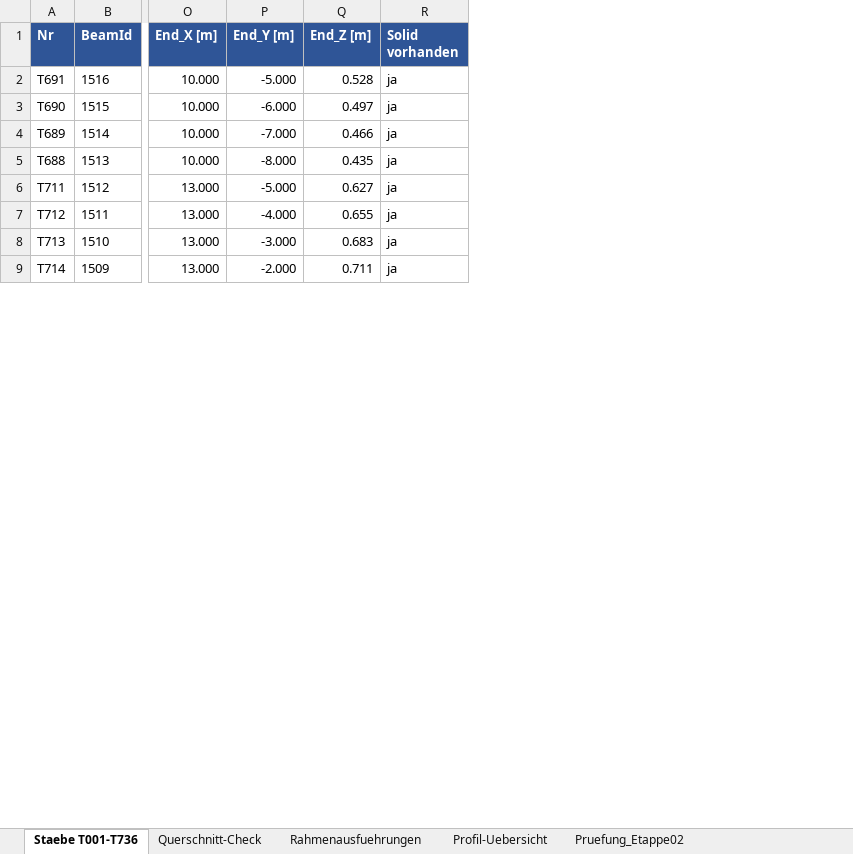
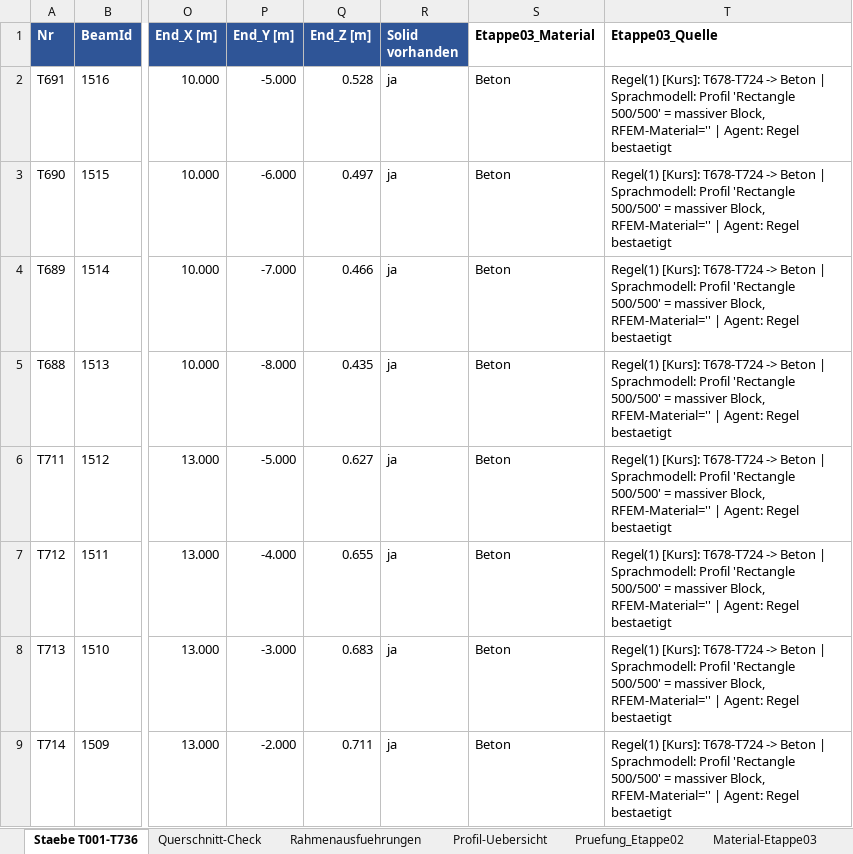
Before and after one commit to Lisamarie-joerg/Proto-gruppe-01, an Excel workbook: Abgabe_23.10/Etappe02_Traegerliste_T001-T736.xlsx, sheet Staebe T001-T736, drawn as a sheet; only a part is shown, gaps mark what is left out; values as stored, in another font and other column widths than the file's, no borders; the diff names each change by its address in the sheet, - before the commit and + after, or states it on an @@ line.

Commit message:
Etappe 3: Materialzuordnung (502 Holz, 175 Stahlseil, 47 Beton, 12 Metall) mit Entscheidungsleiter + Herkunfts-UserStrings in Rhino, LOGBUCH, CSV/Excel

```diff
--- a/Abgabe_23.10/Etappe02_Traegerliste_T001-T736.xlsx (sheet Staebe T001-T736)
+++ b/Abgabe_23.10/Etappe02_Traegerliste_T001-T736.xlsx (sheet Staebe T001-T736)
+sheet tab: Material-Etappe03
+column S (Etappe03_Material), rows 2-9: all Beton
+column T (Etappe03_Quelle), rows 2-9: all Regel(1) [Kurs]: T678-T724 -> Beton | Sprachmodell: Profil 'Rectangle 500/500' = massiver Block, RFEM-Material='' | Agent: Regel bestaetigt
```
Also changed, not shown: 3 other files.
